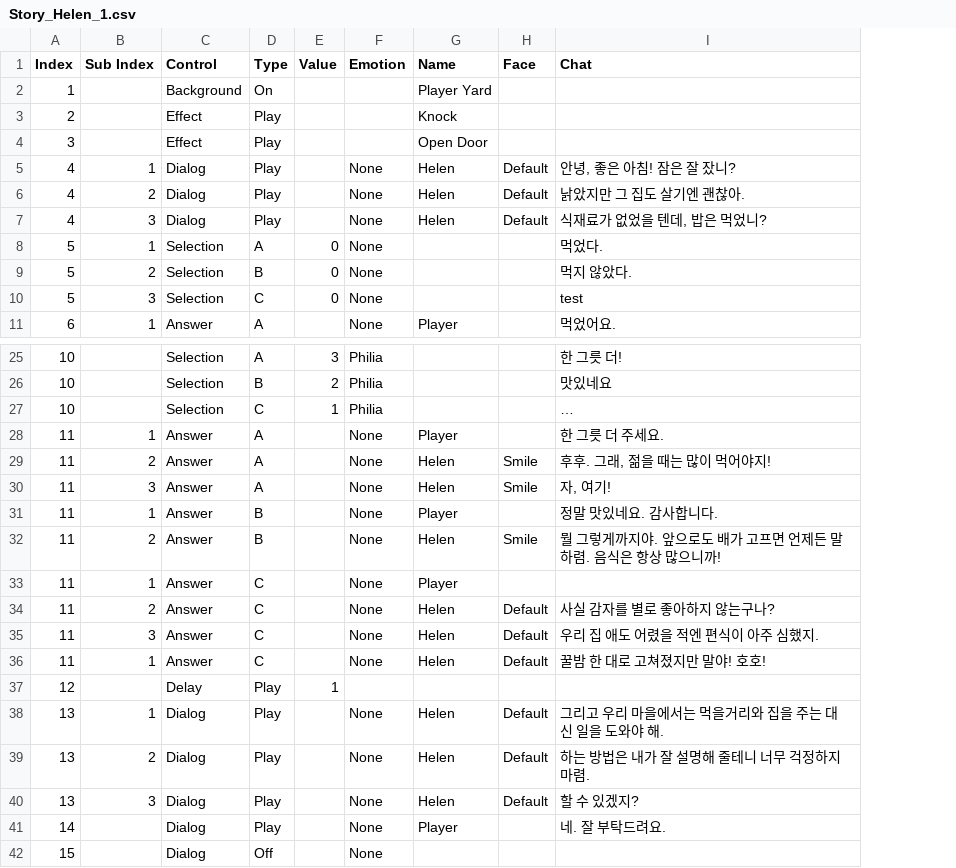
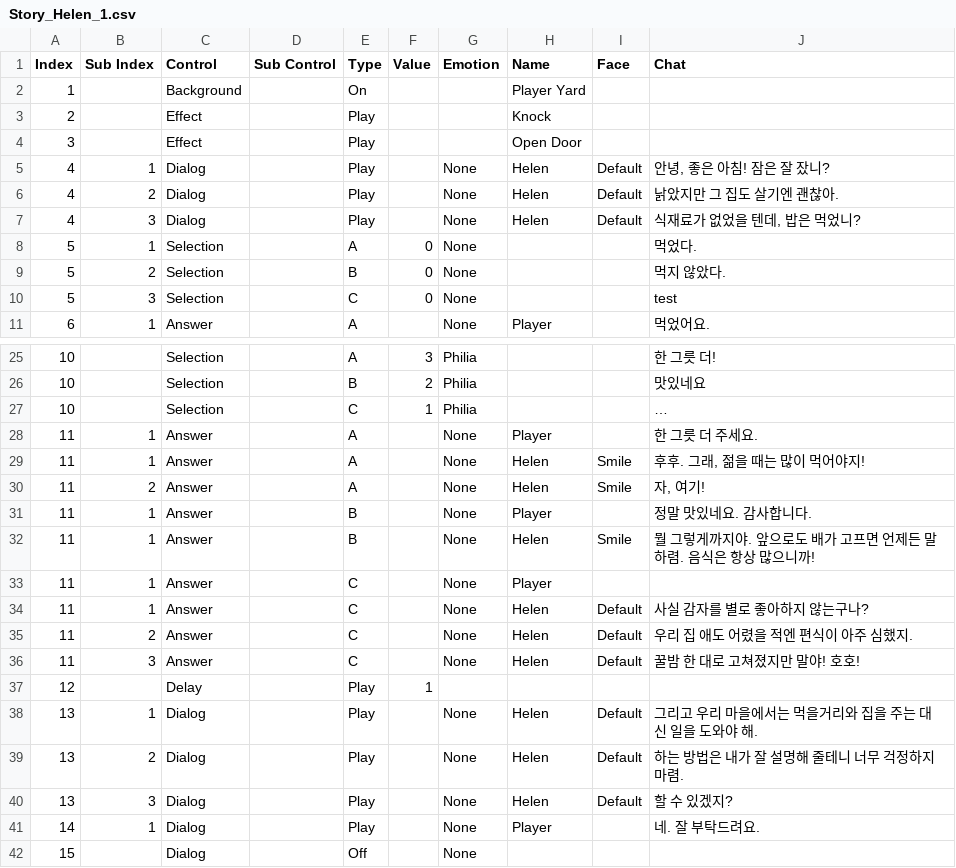
Before and after one commit to AtenB3f/Emotion-Hunt, a CSV file: Emotion Hunt/Assets/Resources/Script/Helen/Story_Helen_1.csv, drawn as a sheet; only a part is shown, gaps mark what is left out; the diff names each change by its address in the sheet, - before the commit and + after, or states it on an @@ line.

Commit message:
1. 오디오 매니저 - 토큰 제어 - efffect, bgm on 함수 추가 2.  백그라운드, 오브젝트 이미지 파일 로드 오류 제어 3. answer List 추가

```diff
--- a/Emotion Hunt/Assets/Resources/Script/Helen/Story_Helen_1.csv
+++ b/Emotion Hunt/Assets/Resources/Script/Helen/Story_Helen_1.csv
+column D (Sub Control), empty
-B29 (Sub Index): 2
+B29 (Sub Index): 1
-B30 (Sub Index): 3
+B30 (Sub Index): 2
-B32 (Sub Index): 2
+B32 (Sub Index): 1
-B34 (Sub Index): 2
+B34 (Sub Index): 1
-B35 (Sub Index): 3
+B35 (Sub Index): 2
-B36 (Sub Index): 1
+B36 (Sub Index): 3
-B41 (Sub Index): (empty)
+B41 (Sub Index): 1
```
Also changed, not shown: 5 other files.
